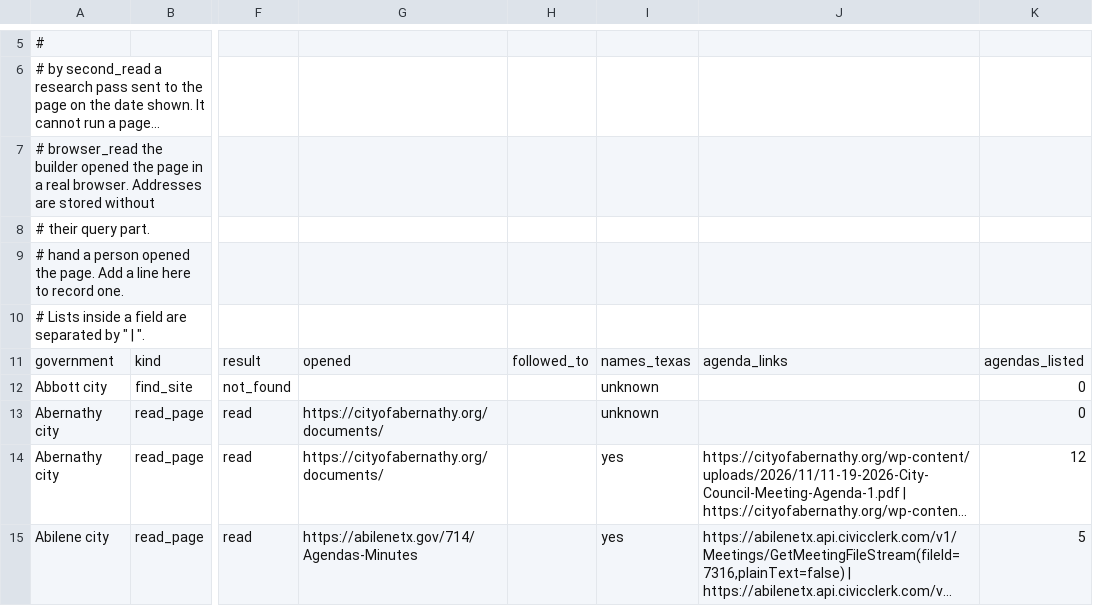
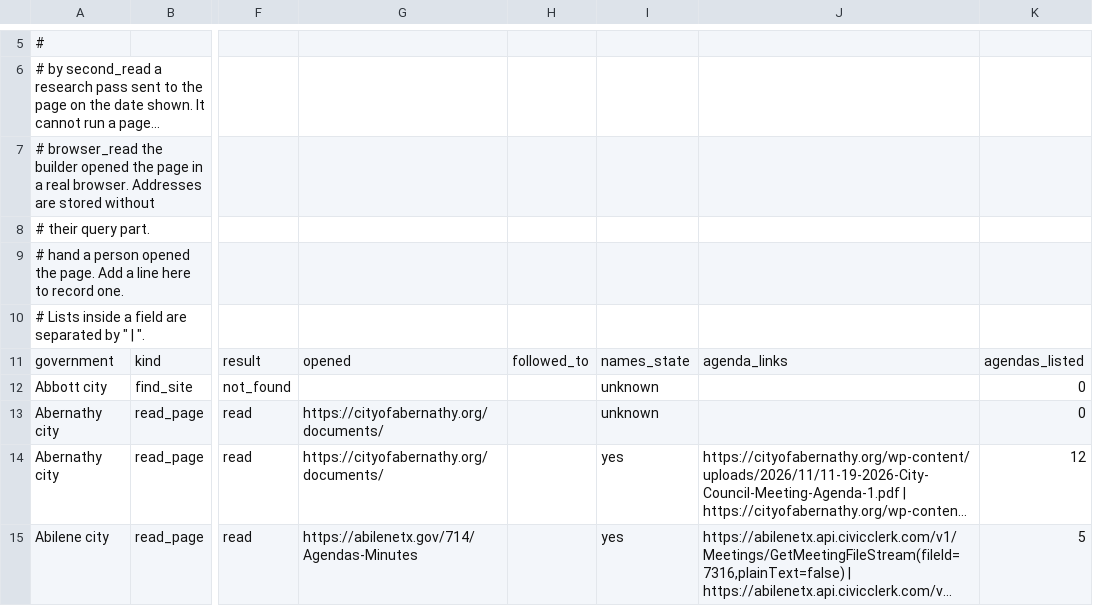
Before and after one commit to th4449/radar, a CSV file: config/tx_agenda_checks.csv, drawn as a sheet; only a part is shown, gaps mark what is left out; long unchanged cells end in …; the diff names each change by its address in the sheet, - before the commit and + after, or states it on an @@ line.

```diff
--- a/config/tx_agenda_checks.csv
+++ b/config/tx_agenda_checks.csv
-I11: names_texas
+I11: names_state
```
Also changed, not shown: 15 other files.
